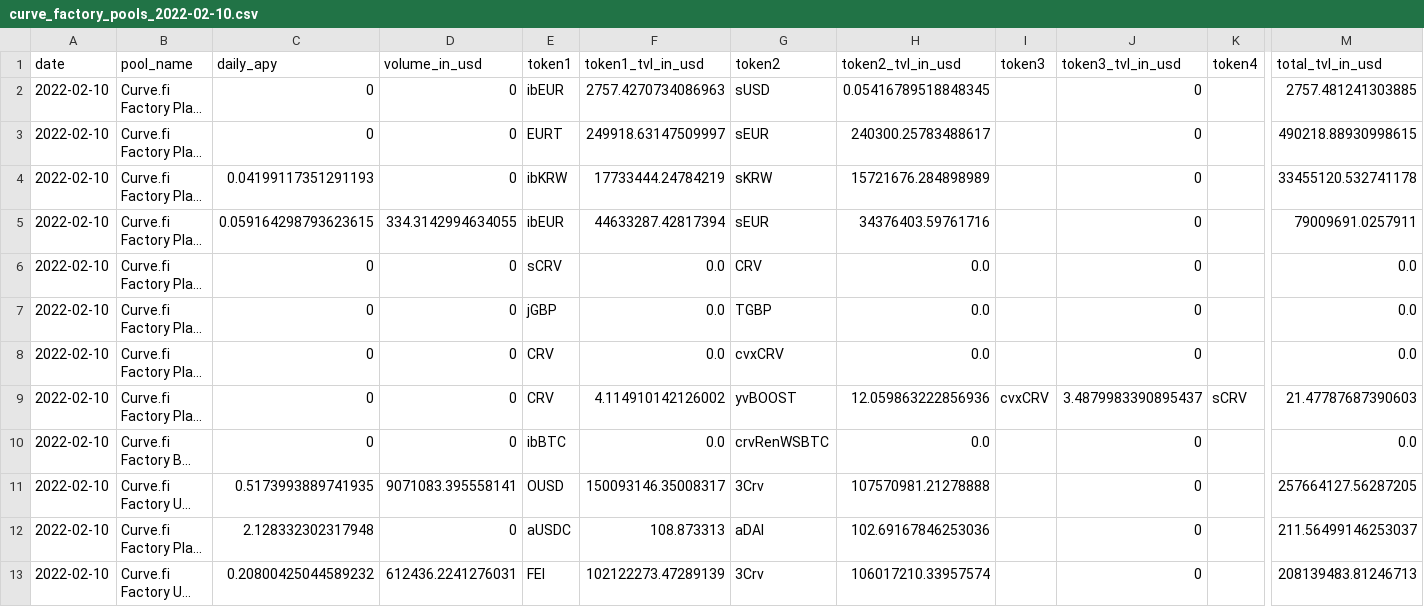
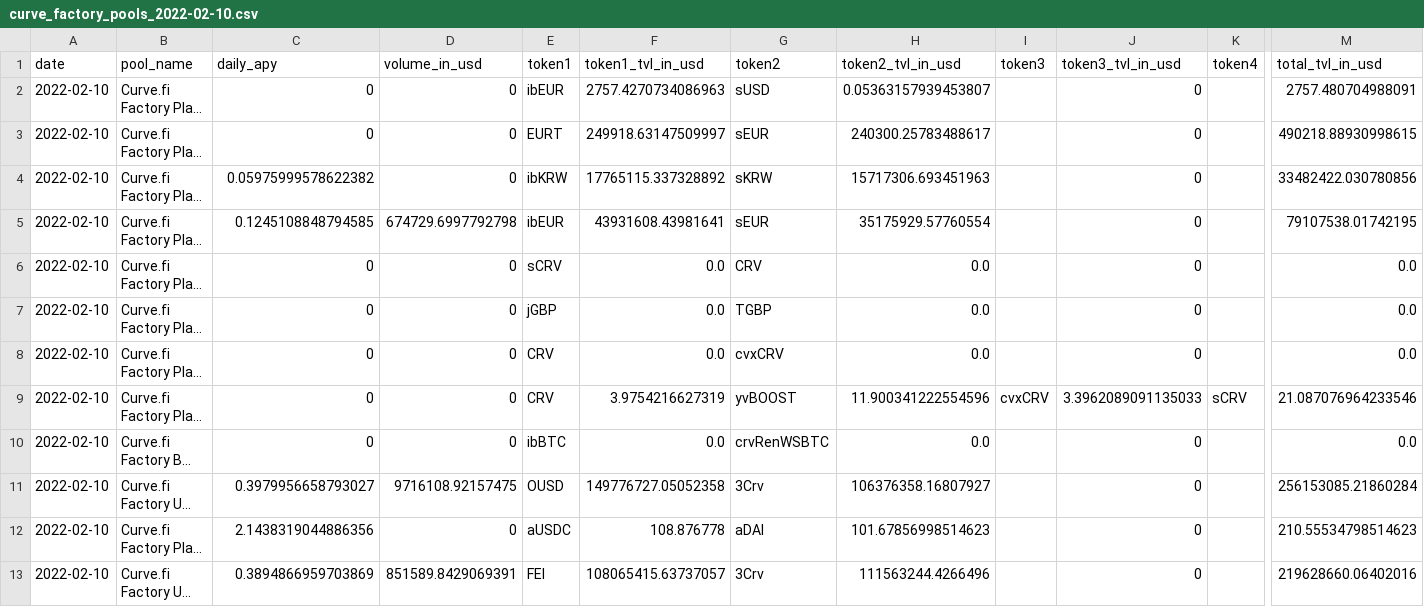
Before and after one commit to Concave-Community/ohm-fork-data, a CSV file: data/stable_farms/curve_factory_pools_2022-02-10.csv, drawn as a sheet; only a part is shown, gaps mark what is left out; long unchanged cells end in …; the diff covers the shown part only; the diff names each change by its address in the sheet, - before the commit and + after, or states it on an @@ line.

```diff
--- a/data/stable_farms/curve_factory_pools_2022-02-10.csv
+++ b/data/stable_farms/curve_factory_pools_2022-02-10.csv
-H2 (token2_tvl_in_usd): 0.05416789518848345
+H2 (token2_tvl_in_usd): 0.05363157939453807
-M2 (total_tvl_in_usd): 2757.481241303885
+M2 (total_tvl_in_usd): 2757.480704988091
-C4 (daily_apy): 0.04199117351291193
+C4 (daily_apy): 0.05975999578622382
-F4 (token1_tvl_in_usd): 17733444.24784219
+F4 (token1_tvl_in_usd): 17765115.337328892
-H4 (token2_tvl_in_usd): 15721676.284898989
+H4 (token2_tvl_in_usd): 15717306.693451963
-M4 (total_tvl_in_usd): 33455120.532741178
+M4 (total_tvl_in_usd): 33482422.030780856
-C5 (daily_apy): 0.059164298793623615
+C5 (daily_apy): 0.1245108848794585
-D5 (volume_in_usd): 334.3142994634055
+D5 (volume_in_usd): 674729.6997792798
-F5 (token1_tvl_in_usd): 44633287.42817394
+F5 (token1_tvl_in_usd): 43931608.43981641
-H5 (token2_tvl_in_usd): 34376403.59761716
+H5 (token2_tvl_in_usd): 35175929.57760554
-M5 (total_tvl_in_usd): 79009691.0257911
+M5 (total_tvl_in_usd): 79107538.01742195
-F9 (token1_tvl_in_usd): 4.114910142126002
+F9 (token1_tvl_in_usd): 3.9754216627319
-H9 (token2_tvl_in_usd): 12.059863222856936
+H9 (token2_tvl_in_usd): 11.900341222554596
-J9 (token3_tvl_in_usd): 3.4879983390895437
+J9 (token3_tvl_in_usd): 3.3962089091135033
-M9 (total_tvl_in_usd): 21.47787687390603
+M9 (total_tvl_in_usd): 21.087076964233546
-C11 (daily_apy): 0.5173993889741935
+C11 (daily_apy): 0.3979956658793027
-D11 (volume_in_usd): 9071083.395558141
+D11 (volume_in_usd): 9716108.92157475
-F11 (token1_tvl_in_usd): 150093146.35008317
+F11 (token1_tvl_in_usd): 149776727.05052358
-H11 (token2_tvl_in_usd): 107570981.21278888
+H11 (token2_tvl_in_usd): 106376358.16807927
-M11 (total_tvl_in_usd): 257664127.56287205
+M11 (total_tvl_in_usd): 256153085.21860284
-C12 (daily_apy): 2.128332302317948
+C12 (daily_apy): 2.1438319044886356
-F12 (token1_tvl_in_usd): 108.873313
+F12 (token1_tvl_in_usd): 108.876778
-H12 (token2_tvl_in_usd): 102.69167846253036
+H12 (token2_tvl_in_usd): 101.67856998514623
-M12 (total_tvl_in_usd): 211.56499146253037
+M12 (total_tvl_in_usd): 210.55534798514623
-C13 (daily_apy): 0.20800425044589232
+C13 (daily_apy): 0.3894866959703869
-D13 (volume_in_usd): 612436.2241276031
+D13 (volume_in_usd): 851589.8429069391
-F13 (token1_tvl_in_usd): 102122273.47289139
+F13 (token1_tvl_in_usd): 108065415.63737057
-H13 (token2_tvl_in_usd): 106017210.33957574
+H13 (token2_tvl_in_usd): 111563244.4266496
-M13 (total_tvl_in_usd): 208139483.81246713
+M13 (total_tvl_in_usd): 219628660.06402016
```
Also changed, not shown: 158 edited cells elsewhere in this file, 11 other files.
